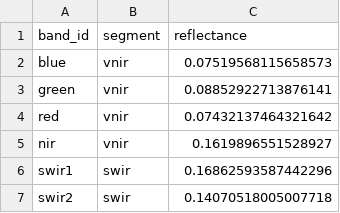
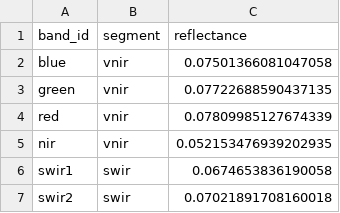
Before and after one commit to MarcYin/spectral_library, a CSV file: examples/official_mapping/results/selected/asphalt_landsat8_to_modis.csv, drawn as a sheet.

```diff
--- a/examples/official_mapping/results/selected/asphalt_landsat8_to_modis.csv
+++ b/examples/official_mapping/results/selected/asphalt_landsat8_to_modis.csv
@@ -1,7 +1,7 @@
 band_id,segment,reflectance
-blue,vnir,0.07519568115658573
-green,vnir,0.08852922713876141
-red,vnir,0.07432137464321642
-nir,vnir,0.1619896551528927
-swir1,swir,0.16862593587442296
-swir2,swir,0.14070518005007718
+blue,vnir,0.07501366081047058
+green,vnir,0.07722688590437135
+red,vnir,0.07809985127674339
+nir,vnir,0.052153476939202935
+swir1,swir,0.0674653836190058
+swir2,swir,0.07021891708160018
```
Also changed, not shown: examples/official_mapping/results/selected/bright_soil_sentinel2a_to_landsat9.csv, examples/official_mapping/results/selected/dense_vegetation_modis_to_sentinel2a.csv, 19 other files.
